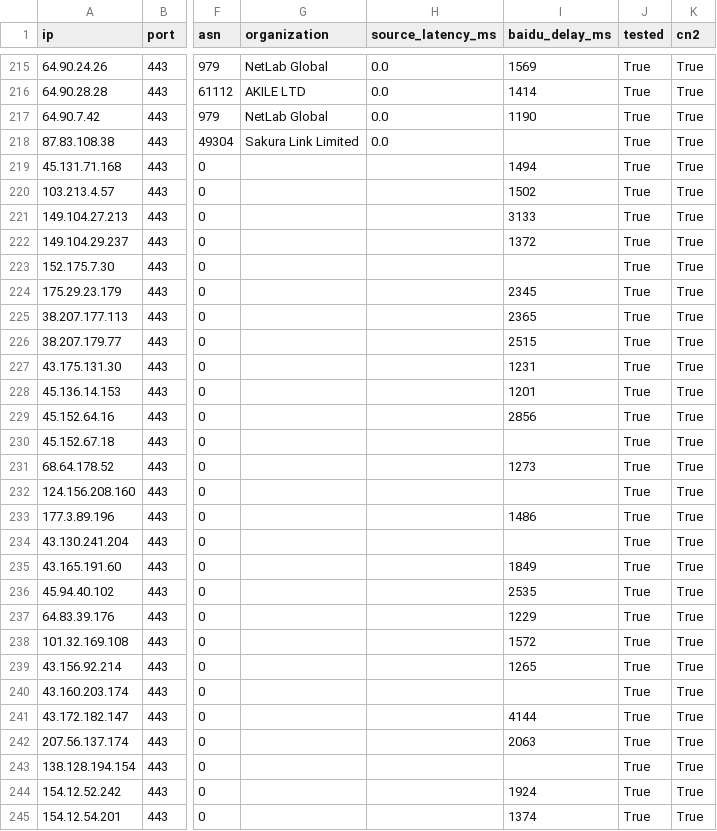
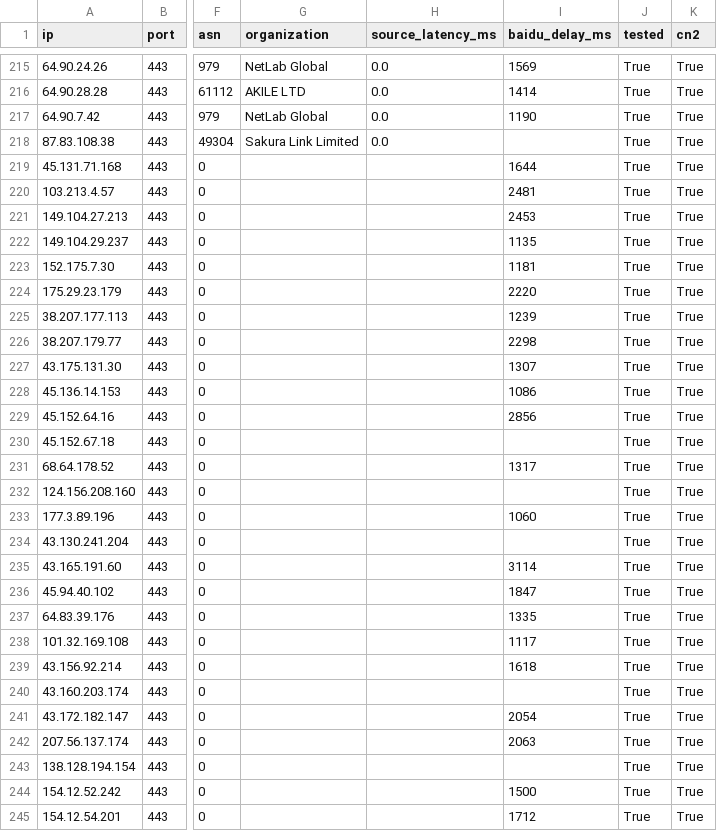
Before and after one commit to zhhshss/aggregator, a CSV file: cn2/cn2_gt.csv, drawn as a sheet; only a part is shown, gaps mark what is left out; the diff covers the shown part only; the diff names each change by its address in the sheet, - before the commit and + after, or states it on an @@ line.

```diff
--- a/cn2/cn2_gt.csv
+++ b/cn2/cn2_gt.csv
-I219 (baidu_delay_ms): 1494
+I219 (baidu_delay_ms): 1644
-I220 (baidu_delay_ms): 1502
+I220 (baidu_delay_ms): 2481
-I221 (baidu_delay_ms): 3133
+I221 (baidu_delay_ms): 2453
-I222 (baidu_delay_ms): 1372
+I222 (baidu_delay_ms): 1135
-I223 (baidu_delay_ms): (empty)
+I223 (baidu_delay_ms): 1181
-I224 (baidu_delay_ms): 2345
+I224 (baidu_delay_ms): 2220
-I225 (baidu_delay_ms): 2365
+I225 (baidu_delay_ms): 1239
-I226 (baidu_delay_ms): 2515
+I226 (baidu_delay_ms): 2298
-I227 (baidu_delay_ms): 1231
+I227 (baidu_delay_ms): 1307
-I228 (baidu_delay_ms): 1201
+I228 (baidu_delay_ms): 1086
-I231 (baidu_delay_ms): 1273
+I231 (baidu_delay_ms): 1317
-I233 (baidu_delay_ms): 1486
+I233 (baidu_delay_ms): 1060
-I235 (baidu_delay_ms): 1849
+I235 (baidu_delay_ms): 3114
-I236 (baidu_delay_ms): 2535
+I236 (baidu_delay_ms): 1847
-I237 (baidu_delay_ms): 1229
+I237 (baidu_delay_ms): 1335
-I238 (baidu_delay_ms): 1572
+I238 (baidu_delay_ms): 1117
-I239 (baidu_delay_ms): 1265
+I239 (baidu_delay_ms): 1618
-I241 (baidu_delay_ms): 4144
+I241 (baidu_delay_ms): 2054
-I244 (baidu_delay_ms): 1924
+I244 (baidu_delay_ms): 1500
-I245 (baidu_delay_ms): 1374
+I245 (baidu_delay_ms): 1712
```
Also changed, not shown: 44 edited cells elsewhere in this file, cn2/cn2.csv, cn2/progress.csv, 5 other files.
